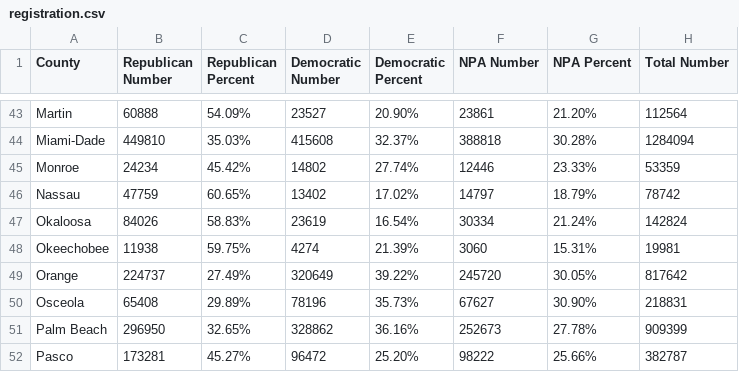
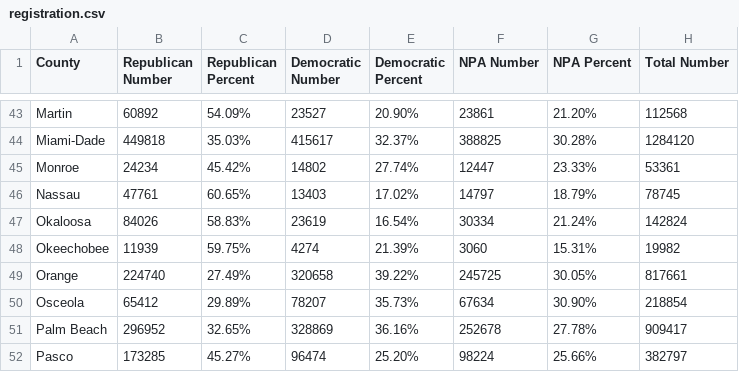
Before and after one commit to ericldaugh/FLVoiceNews, a CSV file: registration.csv, drawn as a sheet; only a part is shown, gaps mark what is left out; the diff covers the shown part only; the diff names each change by its address in the sheet, - before the commit and + after, or states it on an @@ line.

```diff
--- a/registration.csv
+++ b/registration.csv
-B43 (Republican Number): 60888
+B43 (Republican Number): 60892
-H43 (Total Number): 112564
+H43 (Total Number): 112568
-B44 (Republican Number): 449810
+B44 (Republican Number): 449818
-D44 (Democratic Number): 415608
+D44 (Democratic Number): 415617
-F44 (NPA Number): 388818
+F44 (NPA Number): 388825
-H44 (Total Number): 1284094
+H44 (Total Number): 1284120
-F45 (NPA Number): 12446
+F45 (NPA Number): 12447
-H45 (Total Number): 53359
+H45 (Total Number): 53361
-B46 (Republican Number): 47759
+B46 (Republican Number): 47761
-D46 (Democratic Number): 13402
+D46 (Democratic Number): 13403
-H46 (Total Number): 78742
+H46 (Total Number): 78745
-B48 (Republican Number): 11938
+B48 (Republican Number): 11939
-H48 (Total Number): 19981
+H48 (Total Number): 19982
-B49 (Republican Number): 224737
+B49 (Republican Number): 224740
-D49 (Democratic Number): 320649
+D49 (Democratic Number): 320658
-F49 (NPA Number): 245720
+F49 (NPA Number): 245725
-H49 (Total Number): 817642
+H49 (Total Number): 817661
-B50 (Republican Number): 65408
+B50 (Republican Number): 65412
-D50 (Democratic Number): 78196
+D50 (Democratic Number): 78207
-F50 (NPA Number): 67627
+F50 (NPA Number): 67634
-H50 (Total Number): 218831
+H50 (Total Number): 218854
-B51 (Republican Number): 296950
+B51 (Republican Number): 296952
-D51 (Democratic Number): 328862
+D51 (Democratic Number): 328869
-F51 (NPA Number): 252673
+F51 (NPA Number): 252678
-H51 (Total Number): 909399
+H51 (Total Number): 909417
-B52 (Republican Number): 173281
+B52 (Republican Number): 173285
-D52 (Democratic Number): 96472
+D52 (Democratic Number): 96474
-F52 (NPA Number): 98222
+F52 (NPA Number): 98224
-H52 (Total Number): 382787
+H52 (Total Number): 382797
```
Also changed, not shown: 89 edited cells elsewhere in this file.
